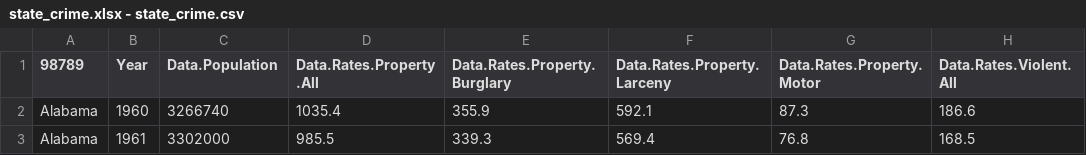
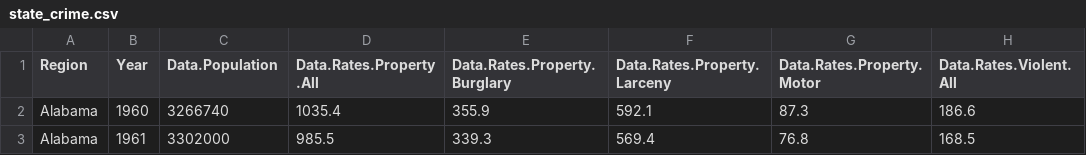
Before and after one commit to info-201a-wi22/final-project-starter-asfakassam, a CSV file: data/state_crime.csv (was data/state_crime.xlsx - state_crime.csv), drawn as a sheet; only a part is shown; the diff names each change by its address in the sheet, - before the commit and + after, or states it on an @@ line.

```diff
--- a/data/state_crime.xlsx - state_crime.csv
+++ b/data/state_crime.csv
-A1: 98789
+A1: Region
```
Also changed, not shown: 1 other file.
